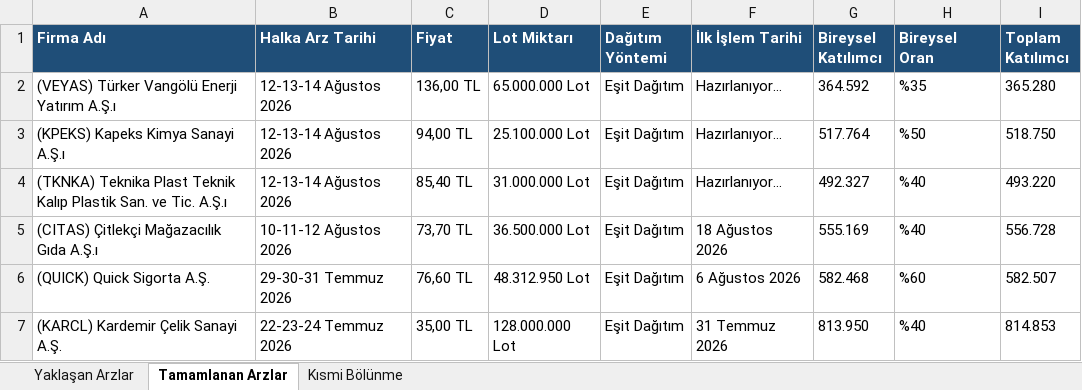
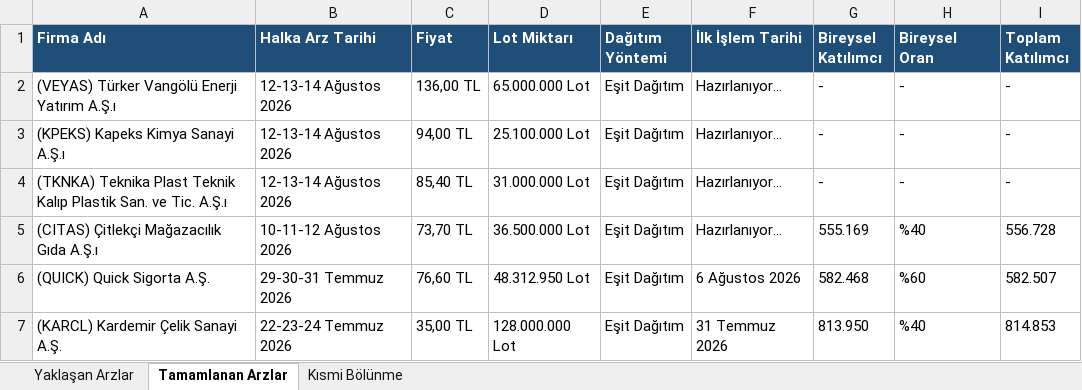
Before and after one commit to killhunter35/Halka-Arz-Botu, an Excel workbook: Halka_Arz_Verileri.xlsx, sheet Tamamlanan Arzlar, drawn as a sheet; only a part is shown; values as stored, in another font and other column widths than the file's, no borders; the diff names each change by its address in the sheet, - before the commit and + after, or states it on an @@ line.

Commit message:
Add files via upload

```diff
--- a/Halka_Arz_Verileri.xlsx (sheet Tamamlanan Arzlar)
+++ b/Halka_Arz_Verileri.xlsx (sheet Tamamlanan Arzlar)
-G2 (Bireysel Katılımcı): 364.592
+G2 (Bireysel Katılımcı): -
-H2 (Bireysel Oran): %35
+H2 (Bireysel Oran): -
-I2 (Toplam Katılımcı): 365.280
+I2 (Toplam Katılımcı): -
-G3 (Bireysel Katılımcı): 517.764
+G3 (Bireysel Katılımcı): -
-H3 (Bireysel Oran): %50
+H3 (Bireysel Oran): -
-I3 (Toplam Katılımcı): 518.750
+I3 (Toplam Katılımcı): -
-G4 (Bireysel Katılımcı): 492.327
+G4 (Bireysel Katılımcı): -
-H4 (Bireysel Oran): %40
+H4 (Bireysel Oran): -
-I4 (Toplam Katılımcı): 493.220
+I4 (Toplam Katılımcı): -
-F5 (İlk İşlem Tarihi): 18 Ağustos 2026
+F5 (İlk İşlem Tarihi): Hazırlanıyor…
```
